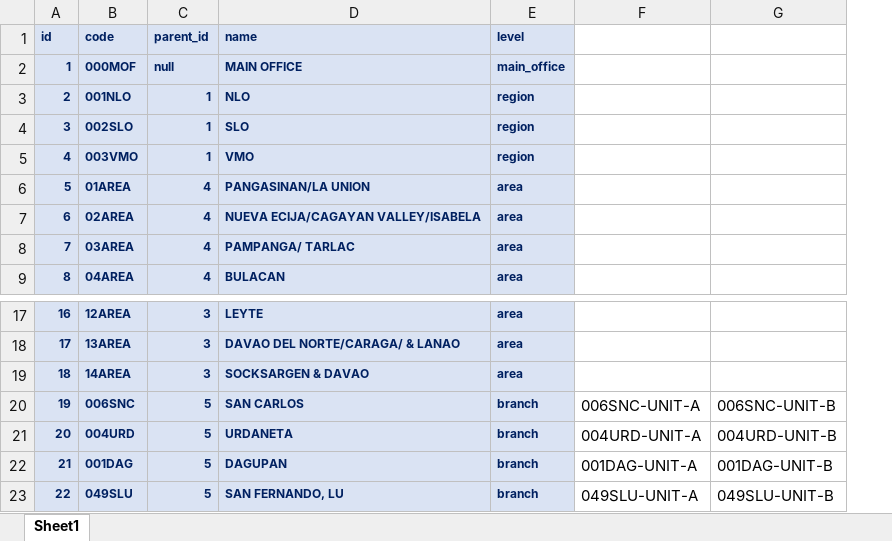
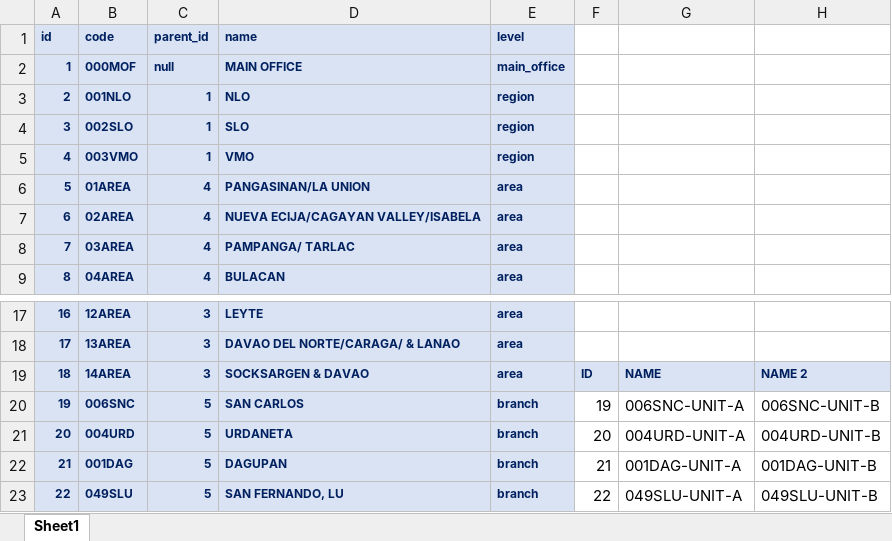
Before and after one commit to primoashbee/lumen, an Excel workbook: public/OFFICE STRUCTURE.xlsx, sheet Sheet1, drawn as a sheet; only a part is shown, gaps mark what is left out; values as stored, in another font and other column widths than the file's, no borders; addresses are those after the commit; the diff covers the shown part only; the diff names each change by its address in the sheet, - before the commit and + after, or states it on an @@ line.

```diff
--- a/public/OFFICE STRUCTURE.xlsx (sheet Sheet1)
+++ b/public/OFFICE STRUCTURE.xlsx (sheet Sheet1)
+column F, rows 19-23: ID | 19 | 20 | 21 | 22
-G19: (empty)
+G19: NAME
-G19:H19 fill: none
+G19:H19 fill: #DAE3F3
-H19: (empty)
+H19: NAME 2
```
Also changed, not shown: 110 added rows and 5 removed rows elsewhere in this sheet, formulas that keep their value, 2 other files.
